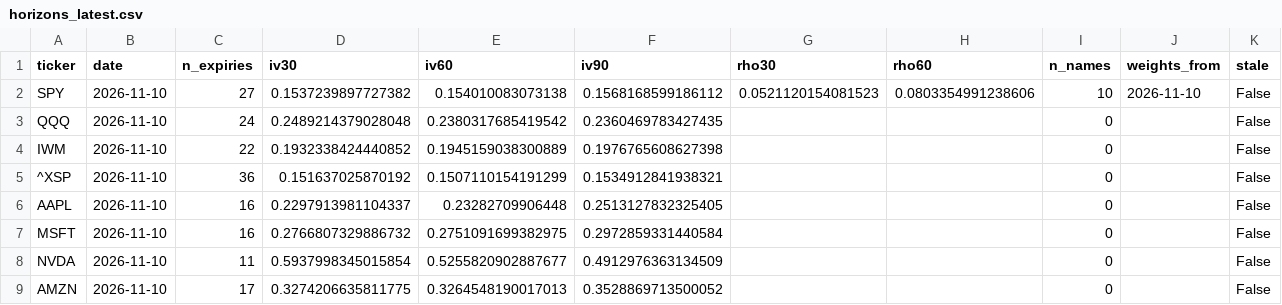
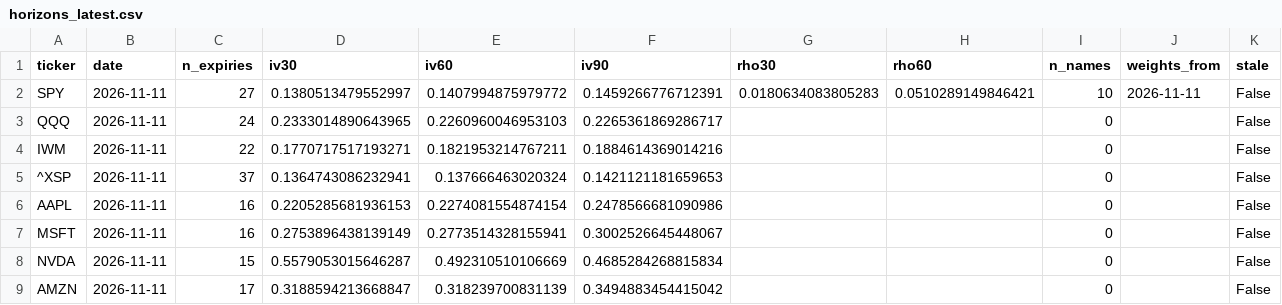
Before and after one commit to kelvinhe724/quant-projects, a CSV file: options-collector/reports/horizons_latest.csv, drawn as a sheet; only a part is shown; the diff covers the shown part only.

```diff
--- a/options-collector/reports/horizons_latest.csv
+++ b/options-collector/reports/horizons_latest.csv
@@ -1,9 +1,9 @@
 ticker,date,n_expiries,iv30,iv60,iv90,rho30,rho60,n_names,weights_from,stale
-SPY,2026-11-10,27,0.1537239897727382,0.154010083073138,0.1568168599186112,0.0521120154081523,0.0803354991238606,10,2026-11-10,False
-QQQ,2026-11-10,24,0.2489214379028048,0.2380317685419542,0.2360469783427435,,,0,,False
-IWM,2026-11-10,22,0.1932338424440852,0.1945159038300889,0.1976765608627398,,,0,,False
-^XSP,2026-11-10,36,0.151637025870192,0.1507110154191299,0.1534912841938321,,,0,,False
-AAPL,2026-11-10,16,0.2297913981104337,0.23282709906448,0.2513127832325405,,,0,,False
-MSFT,2026-11-10,16,0.2766807329886732,0.2751091699382975,0.2972859331440584,,,0,,False
-NVDA,2026-11-10,11,0.5937998345015854,0.5255820902887677,0.4912976363134509,,,0,,False
-AMZN,2026-11-10,17,0.3274206635811775,0.3264548190017013,0.3528869713500052,,,0,,False
+SPY,2026-11-11,27,0.1380513479552997,0.1407994875979772,0.1459266776712391,0.0180634083805283,0.0510289149846421,10,2026-11-11,False
+QQQ,2026-11-11,24,0.2333014890643965,0.2260960046953103,0.2265361869286717,,,0,,False
+IWM,2026-11-11,22,0.1770717517193271,0.1821953214767211,0.1884614369014216,,,0,,False
+^XSP,2026-11-11,37,0.1364743086232941,0.137666463020324,0.1421121181659653,,,0,,False
+AAPL,2026-11-11,16,0.2205285681936153,0.2274081554874154,0.2478566681090986,,,0,,False
+MSFT,2026-11-11,16,0.2753896438139149,0.2773514328155941,0.3002526645448067,,,0,,False
+NVDA,2026-11-11,15,0.5579053015646287,0.492310510106669,0.4685284268815834,,,0,,False
+AMZN,2026-11-11,17,0.3188594213668847,0.318239700831139,0.3494883454415042,,,0,,False
```
Also changed, not shown: 28 edited cells elsewhere in this file, options-collector/reports/atm_by_expiry.csv, options-collector/reports/implied_corr.csv, 3 other files.
